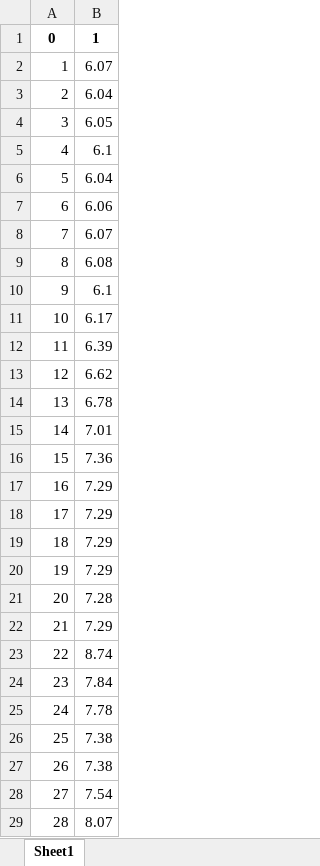
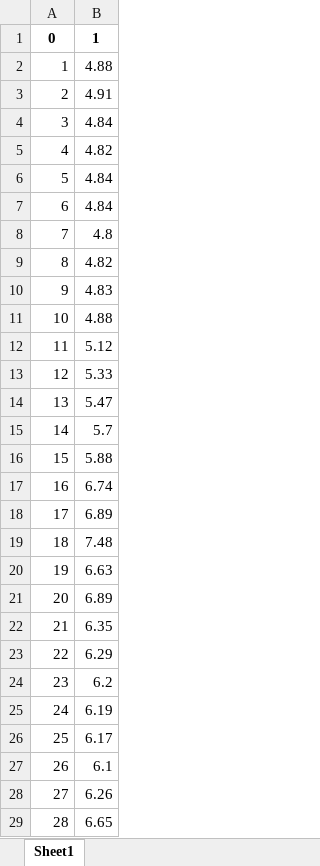
Before and after one commit to jo-67/Tarea2, an Excel workbook: resultadosRadixSort.xlsx, sheet Sheet1, drawn as a sheet; only a part is shown; values as stored, in another font and other column widths than the file's, no borders; the diff covers the shown part only; the diff names each change by its address in the sheet, - before the commit and + after, or states it on an @@ line.

Commit message:
resultados nuevos

```diff
--- a/resultadosRadixSort.xlsx (sheet Sheet1)
+++ b/resultadosRadixSort.xlsx (sheet Sheet1)
-B2: 6.07
+B2: 4.88
-B3: 6.04
+B3: 4.91
-B4: 6.05
+B4: 4.84
-B5: 6.1
+B5: 4.82
-B6: 6.04
+B6: 4.84
-B7: 6.06
+B7: 4.84
-B8: 6.07
+B8: 4.8
-B9: 6.08
+B9: 4.82
-B10: 6.1
+B10: 4.83
-B11: 6.17
+B11: 4.88
-B12: 6.39
+B12: 5.12
-B13: 6.62
+B13: 5.33
-B14: 6.78
+B14: 5.47
-B15: 7.01
+B15: 5.7
-B16: 7.36
+B16: 5.88
-B17: 7.29
+B17: 6.74
-B18: 7.29
+B18: 6.89
-B19: 7.29
+B19: 7.48
-B20: 7.29
+B20: 6.63
-B21: 7.28
+B21: 6.89
-B22: 7.29
+B22: 6.35
-B23: 8.74
+B23: 6.29
-B24: 7.84
+B24: 6.2
-B25: 7.78
+B25: 6.19
-B26: 7.38
+B26: 6.17
-B27: 7.38
+B27: 6.1
-B28: 7.54
+B28: 6.26
-B29: 8.07
+B29: 6.65
```
Also changed, not shown: 36 edited cells elsewhere in this sheet, resultadosQuickSort.xlsx, 1 other file.
